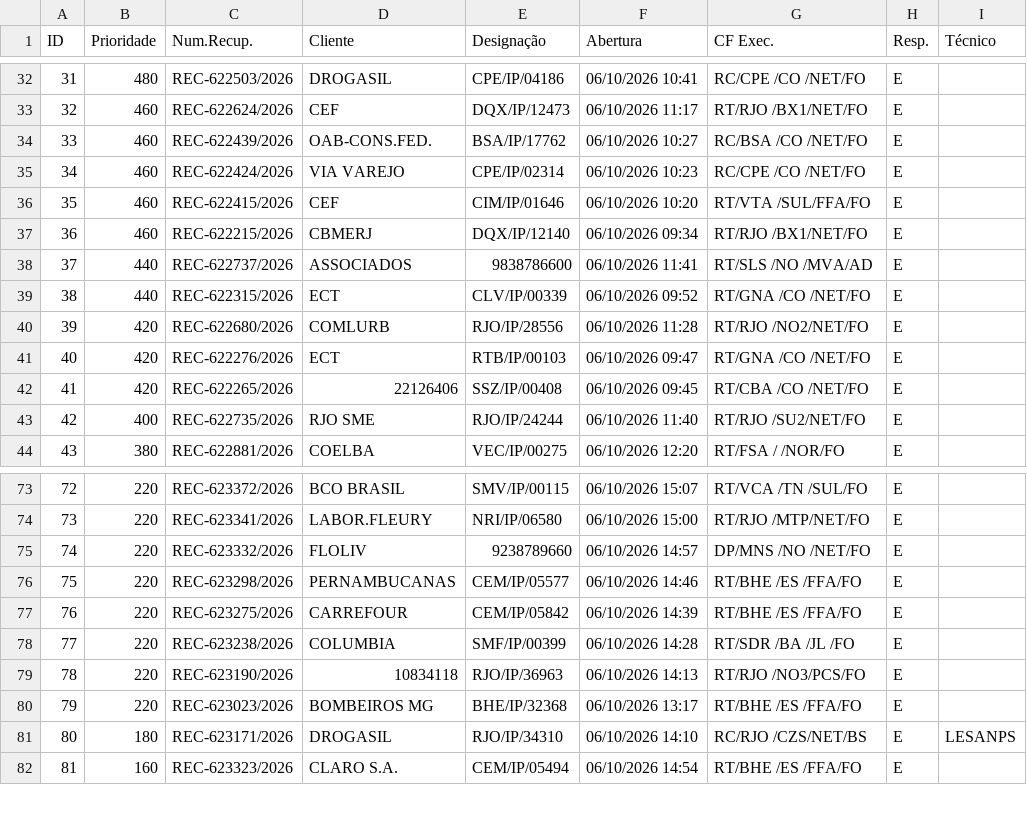
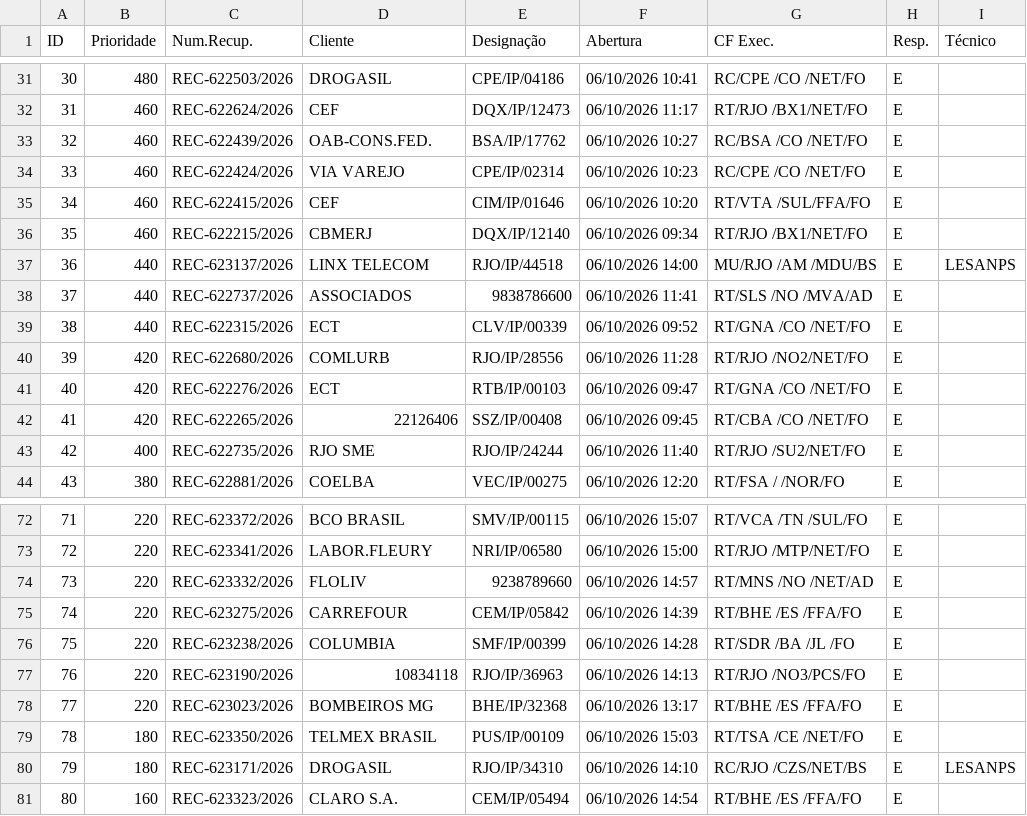
Before and after one commit to cpralonrj-pralon/embratel-sir, a CSV file: dados_rec.csv, drawn as a sheet; only a part is shown, gaps mark what is left out; removed rows and columns are numbered as before the commit, all else as after; the diff covers the shown part only; the diff names each change by its address in the sheet, - before the commit and + after, or states it on an @@ line.

```diff
--- a/dados_rec.csv
+++ b/dados_rec.csv
@@ column A (ID) renumbered between rows 9 and 89 @@
+row 37: 36 | 440 | REC-623137/2026 | LINX TELECOM | RJO/IP/44518 | 06/10/2026 14:00 | MU/RJO /AM /MDU/BS | E | LESANPS
-G74 (CF Exec.): DP/MNS /NO /NET/FO
+G74 (CF Exec.): RT/MNS /NO /NET/AD
-row 76: 75 | 220 | REC-623298/2026 | PERNAMBUCANAS | CEM/IP/05577 | 06/10/2026 14:46 | RT/BHE /ES /FFA/FO | E
+row 79: 78 | 180 | REC-623350/2026 | TELMEX BRASIL | PUS/IP/00109 | 06/10/2026 15:03 | RT/TSA /CE /NET/FO | E
```
Also changed, not shown: 5 added rows, 9 removed rows and 17 edited cells elsewhere in this file, dados_ral.csv, dados_ral_enriched.csv, 2 other files.
